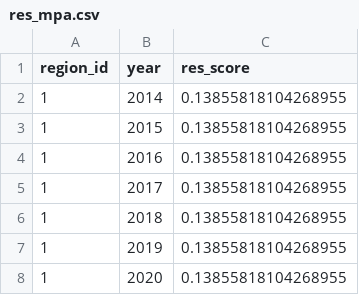
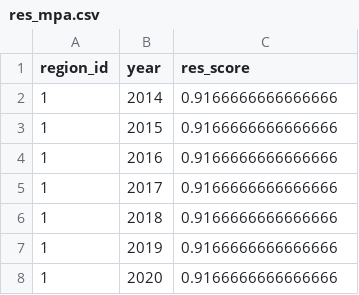
Before and after one commit to OHI-4site/tet-scores, a CSV file: region/layers/res_mpa.csv, drawn as a sheet.

Commit message:
updating resilience layers

```diff
--- a/region/layers/res_mpa.csv
+++ b/region/layers/res_mpa.csv
@@ -1,8 +1,8 @@
 region_id,year,res_score
-1,2014,0.13855818104268955
-1,2015,0.13855818104268955
-1,2016,0.13855818104268955
-1,2017,0.13855818104268955
-1,2018,0.13855818104268955
-1,2019,0.13855818104268955
-1,2020,0.13855818104268955
+1,2014,0.9166666666666666
+1,2015,0.9166666666666666
+1,2016,0.9166666666666666
+1,2017,0.9166666666666666
+1,2018,0.9166666666666666
+1,2019,0.9166666666666666
+1,2020,0.9166666666666666
```
Also changed, not shown: region/layers/res_fishing_reg.csv, 2 other files.
